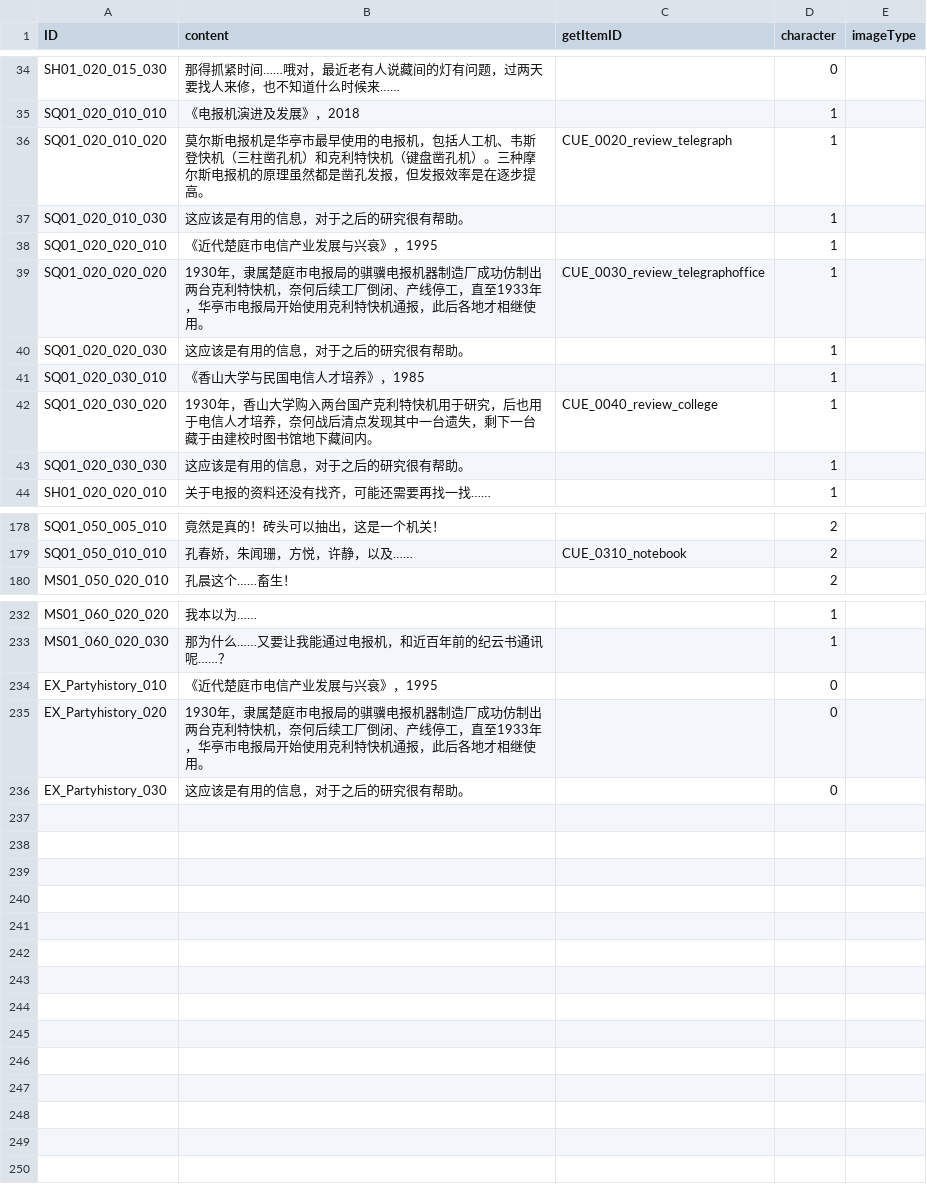
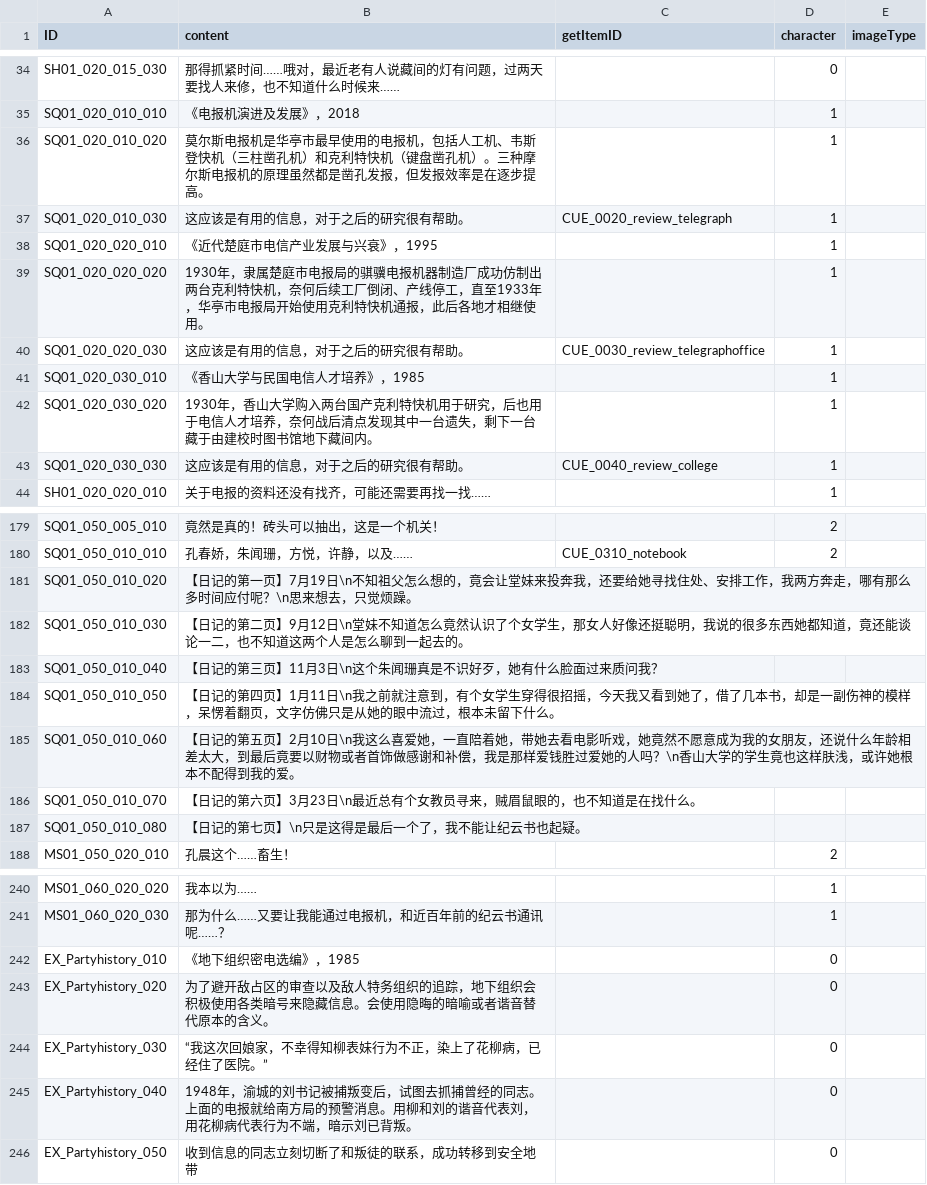
Before and after one commit to mentoschow/D-project, a CSV file: Assets/Resources/Configs/配置文档-对话.csv, drawn as a sheet; only a part is shown, gaps mark what is left out; the diff covers the shown part only.

```diff
--- a/Assets/Resources/Configs/配置文档-对话.csv
+++ b/Assets/Resources/Configs/配置文档-对话.csv
@@ -35,10 +35,10 @@ SH01_020_015_030,那得抓紧时间……哦对，最近老有人说藏间的灯
 SQ01_020_010_010,《电报机演进及发展》，2018,,1,
-SQ01_020_010_020,莫尔斯电报机是华亭市最早使用的电报机，包括人工机、韦斯登快机（三柱凿孔机）和克利特快机（键盘凿孔机）。三种摩尔斯电报机的原理虽然都是凿孔发报，但发报效率是在逐步提高。,CUE_0020_review_telegraph,1,
-SQ01_020_010_030,这应该是有用的信息，对于之后的研究很有帮助。,,1,
+SQ01_020_010_020,莫尔斯电报机是华亭市最早使用的电报机，包括人工机、韦斯登快机（三柱凿孔机）和克利特快机（键盘凿孔机）。三种摩尔斯电报机的原理虽然都是凿孔发报，但发报效率是在逐步提高。,,1,
+SQ01_020_010_030,这应该是有用的信息，对于之后的研究很有帮助。,CUE_0020_review_telegraph,1,
 SQ01_020_020_010,《近代楚庭市电信产业发展与兴衰》，1995,,1,
-SQ01_020_020_020,1930年，隶属楚庭市电报局的骐骥电报机器制造厂成功仿制出两台克利特快机，奈何后续工厂倒闭、产线停工，直至1933年，华亭市电报局开始使用克利特快机通报，此后各地才相继使用。,CUE_0030_review_telegraphoffice,1,
-SQ01_020_020_030,这应该是有用的信息，对于之后的研究很有帮助。,,1,
+SQ01_020_020_020,1930年，隶属楚庭市电报局的骐骥电报机器制造厂成功仿制出两台克利特快机，奈何后续工厂倒闭、产线停工，直至1933年，华亭市电报局开始使用克利特快机通报，此后各地才相继使用。,,1,
+SQ01_020_020_030,这应该是有用的信息，对于之后的研究很有帮助。,CUE_0030_review_telegraphoffice,1,
 SQ01_020_030_010,《香山大学与民国电信人才培养》，1985,,1,
-SQ01_020_030_020,1930年，香山大学购入两台国产克利特快机用于研究，后也用于电信人才培养，奈何战后清点发现其中一台遗失，剩下一台藏于由建校时图书馆地下藏间内。,CUE_0040_review_college,1,
-SQ01_020_030_030,这应该是有用的信息，对于之后的研究很有帮助。,,1,
+SQ01_020_030_020,1930年，香山大学购入两台国产克利特快机用于研究，后也用于电信人才培养，奈何战后清点发现其中一台遗失，剩下一台藏于由建校时图书馆地下藏间内。,,1,
+SQ01_020_030_030,这应该是有用的信息，对于之后的研究很有帮助。,CUE_0040_review_college,1,
 SH01_020_020_010,关于电报的资料还没有找齐，可能还需要再找一找……,,1,
@@ -179,2 +180,9 @@ SQ01_050_005_010,竟然是真的！砖头可以抽出，这是一个机关！,,2
 SQ01_050_010_010,孔春娇，朱闻珊，方悦，许静，以及……,CUE_0310_notebook,2,
+SQ01_050_010_020,【日记的第一页】7月19日\n不知祖父怎么想的，竟会让堂妹来投奔我，还要给她寻找住处、安排工作，我两方奔走，哪有那么多时间应付呢？\n思来想去，只觉烦躁。,,,
+SQ01_050_010_030,【日记的第二页】9月12日\n堂妹不知道怎么竟然认识了个女学生，那女人好像还挺聪明，我说的很多东西她都知道，竟还能谈论一二，也不知道这两个人是怎么聊到一起去的。,,,
+SQ01_050_010_040,【日记的第三页】11月3日\n这个朱闻珊真是不识好歹，她有什么脸面过来质问我？,,,
+SQ01_050_010_050,【日记的第四页】1月11日\n我之前就注意到，有个女学生穿得很招摇，今天我又看到她了，借了几本书，却是一副伤神的模样，呆愣着翻页，文字仿佛只是从她的眼中流过，根本未留下什么。,,,
+SQ01_050_010_060,【日记的第五页】2月10日\n我这么喜爱她，一直陪着她，带她去看电影听戏，她竟然不愿意成为我的女朋友，还说什么年龄相差太大，到最后竟要以财物或者首饰做感谢和补偿，我是那样爱钱胜过爱她的人吗？\n香山大学的学生竟也这样肤浅，或许她根本不配得到我的爱。,,,
+SQ01_050_010_070,【日记的第六页】3月23日\n最近总有个女教员寻来，贼眉鼠眼的，也不知道是在找什么。,,,
+SQ01_050_010_080,【日记的第七页】\n只是这得是最后一个了，我不能让纪云书也起疑。,,,
 MS01_050_020_010,孔晨这个……畜生！,,2,
@@ -233,4 +241,6 @@ MS01_060_020_020,我本以为……,,1,
 MS01_060_020_030,那为什么……又要让我能通过电报机，和近百年前的纪云书通讯呢……？,,1,
-EX_Partyhistory_010,《近代楚庭市电信产业发展与兴衰》，1995,,0,
-EX_Partyhistory_020,1930年，隶属楚庭市电报局的骐骥电报机器制造厂成功仿制出两台克利特快机，奈何后续工厂倒闭、产线停工，直至1933年，华亭市电报局开始使用克利特快机通报，此后各地才相继使用。,,0,
-EX_Partyhistory_030,这应该是有用的信息，对于之后的研究很有帮助。,,0,
+EX_Partyhistory_010,《地下组织密电选编》，1985,,0,
+EX_Partyhistory_020,为了避开敌占区的审查以及敌人特务组织的追踪，地下组织会积极使用各类暗号来隐藏信息。会使用隐晦的暗喻或者谐音替代原本的含义。,,0,
+EX_Partyhistory_030,“我这次回娘家，不幸得知柳表妹行为不正，染上了花柳病，已经住了医院。”,,0,
+EX_Partyhistory_040,1948年，渝城的刘书记被捕叛变后，试图去抓捕曾经的同志。上面的电报就给南方局的预警消息。用柳和刘的谐音代表刘，用花柳病代表行为不端，暗示刘已背叛。,,0,
+EX_Partyhistory_050,收到信息的同志立刻切断了和叛徒的联系，成功转移到安全地带,,0,
```
Also changed, not shown: 1 added row and 9 edited cells elsewhere in this file, Assets/Resources/Configs/配置文档-情节.csv, Assets/Resources/Configs/配置文档-线索合并.csv, 8 other files.
